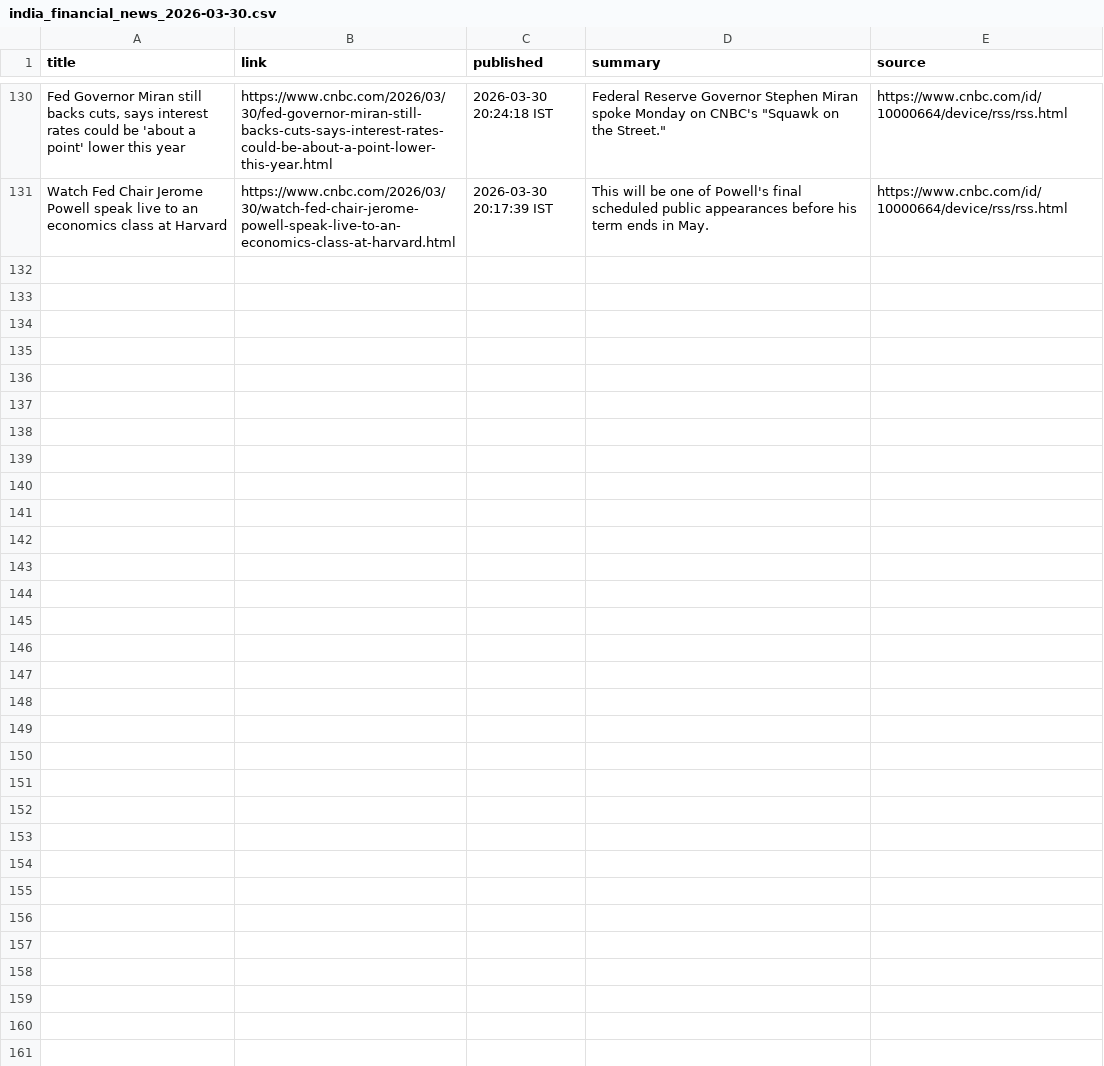
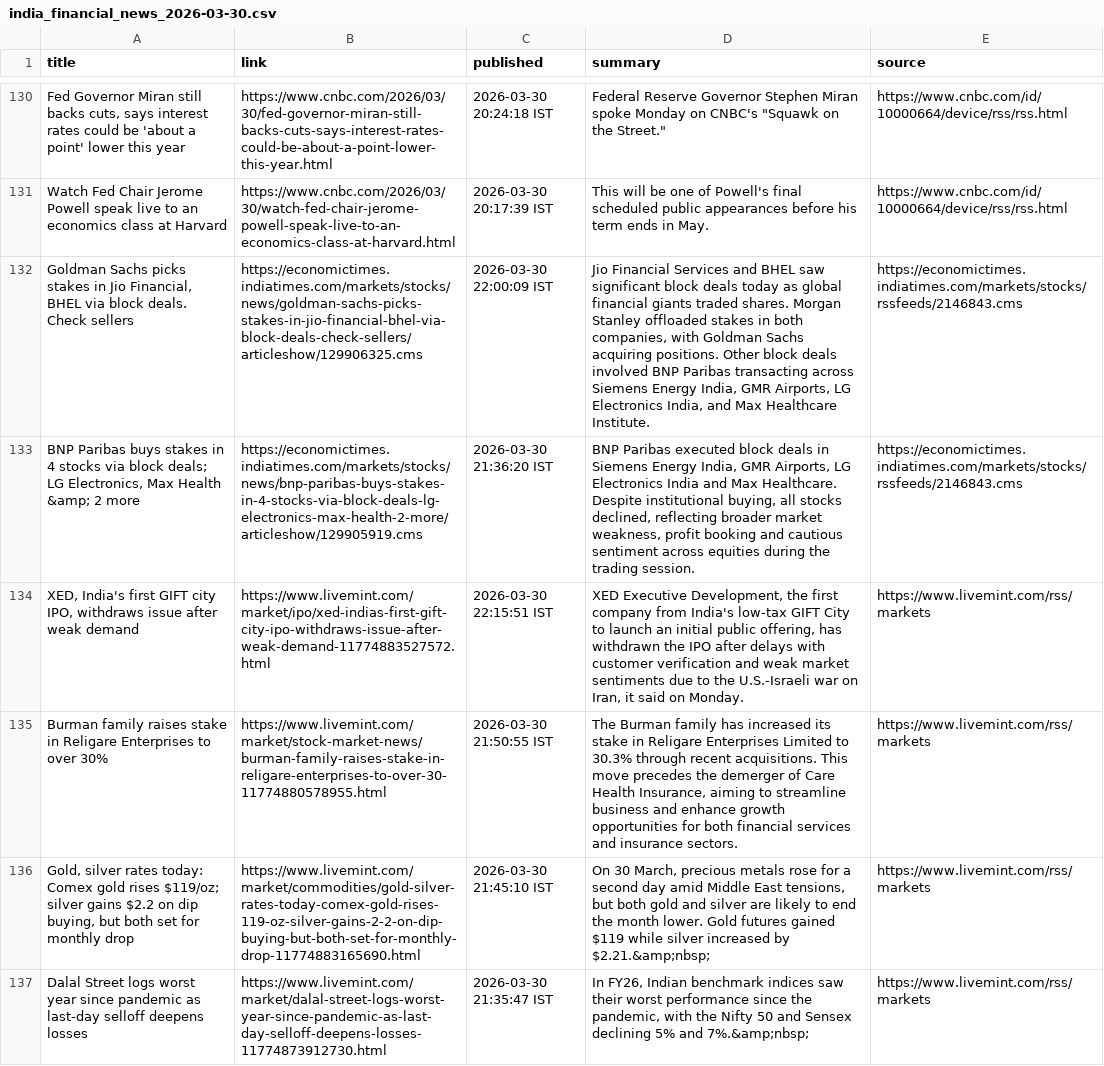
Before and after one commit to aarshrana007/Stock_Analysis, a CSV file: news_data/india_financial_news_2026-03-30.csv, drawn as a sheet; only a part is shown, gaps mark what is left out; the diff covers the shown part only; the diff names each change by its address in the sheet, - before the commit and + after, or states it on an @@ line.

```diff
--- a/news_data/india_financial_news_2026-03-30.csv
+++ b/news_data/india_financial_news_2026-03-30.csv
+row 132: Goldman Sachs picks stakes in Jio Financial, BHEL via block deals. Check sellers | https://economictimes.indiatimes.com/markets/stocks/news/goldman-sachs-picks-stakes-in-jio-financial-bhel-via-block-deals-check-sellers/articleshow/129906325.cms | 2026-03-30 22:00:09 IST | Jio Financial Services and BHEL saw significant block deals today as global financial giants traded shares. Morgan Stanley offloaded stakes in both companies, with Goldman Sachs acquiring positions. Other block deals involved BNP Paribas transacting across Siemens Energy India, GMR Airports, LG Electronics India, and Max Healthcare Institute. | https://economictimes.indiatimes.com/markets/stocks/rssfeeds/2146843.cms
+row 133: BNP Paribas buys stakes in 4 stocks via block deals; LG Electronics, Max Health &amp; 2 more | https://economictimes.indiatimes.com/markets/stocks/news/bnp-paribas-buys-stakes-in-4-stocks-via-block-deals-lg-electronics-max-health-2-more/articleshow/129905919.cms | 2026-03-30 21:36:20 IST | BNP Paribas executed block deals in Siemens Energy India, GMR Airports, LG Electronics India and Max Healthcare. Despite institutional buying, all stocks declined, reflecting broader market weakness, profit booking and cautious sentiment across equities during the trading session. | https://economictimes.indiatimes.com/markets/stocks/rssfeeds/2146843.cms
+row 134: XED, India's first GIFT city IPO, withdraws issue after weak demand | https://www.livemint.com/market/ipo/xed-indias-first-gift-city-ipo-withdraws-issue-after-weak-demand-11774883527572.html | 2026-03-30 22:15:51 IST | XED Executive Development, the first company from India's low-tax GIFT City to launch an initial public offering, has withdrawn the IPO after delays with customer verification and weak market sentiments due to the U.S.-Israeli war on Iran, it said on Monday. | https://www.livemint.com/rss/markets
+row 135: Burman family raises stake in Religare Enterprises to over 30% | https://www.livemint.com/market/stock-market-news/burman-family-raises-stake-in-religare-enterprises-to-over-30-11774880578955.html | 2026-03-30 21:50:55 IST | The Burman family has increased its stake in Religare Enterprises Limited to 30.3% through recent acquisitions. This move precedes the demerger of Care Health Insurance, aiming to streamline business and enhance growth opportunities for both financial services and insurance sectors. | https://www.livemint.com/rss/markets
+row 136: Gold, silver rates today: Comex gold rises $119/oz; silver gains $2.2 on dip buying, but both set for monthly drop | https://www.livemint.com/market/commodities/gold-silver-rates-today-comex-gold-rises-119-oz-silver-gains-2-2-on-dip-buying-but-both-set-for-monthly-drop-11774883165690.html | 2026-03-30 21:45:10 IST | On 30 March, precious metals rose for a second day amid Middle East tensions, but both gold and silver are likely to end the month lower. Gold futures gained $119 while silver increased by $2.21.&amp;nbsp; | https://www.livemint.com/rss/markets
+row 137: Dalal Street logs worst year since pandemic as last-day selloff deepens losses | https://www.livemint.com/market/dalal-street-logs-worst-year-since-pandemic-as-last-day-selloff-deepens-losses-11774873912730.html | 2026-03-30 21:35:47 IST | In FY26, Indian benchmark indices saw their worst performance since the pandemic, with the Nifty 50 and Sensex declining 5% and 7%.&amp;nbsp; | https://www.livemint.com/rss/markets
```
Also changed, not shown: 5 added rows elsewhere in this file, 1 other file.
